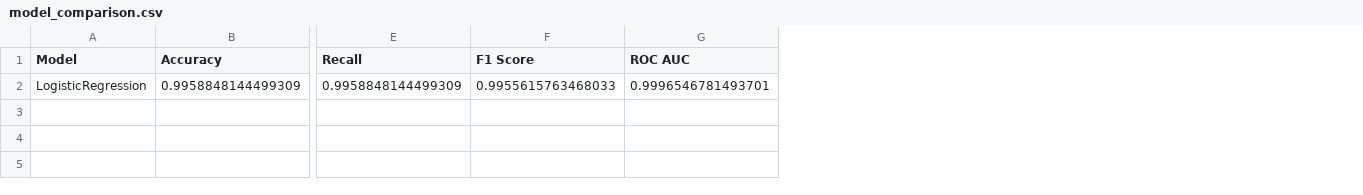
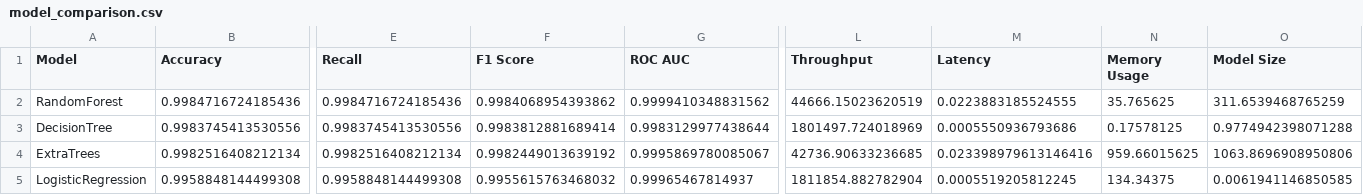
Before and after one commit to GuptaAbhinav23/Network-Intrusion-Detection-, a CSV file: src/models/machine_learning/reports/comparison/model_comparison.csv, drawn as a sheet; only a part is shown, gaps mark what is left out; addresses are those after the commit; rows hold the shown columns only; the diff covers the shown part only; the diff names each change by its address in the sheet, - before the commit and + after, or states it on an @@ line.

Commit message:
ml models

```diff
--- a/src/models/machine_learning/reports/comparison/model_comparison.csv
+++ b/src/models/machine_learning/reports/comparison/model_comparison.csv
+column L (Throughput), row 5: 1811854.882782904
+column M (Latency), row 5: 0.0005519205812245
+column N (Memory Usage), row 5: 134.34375
+column O (Model Size), row 5: 0.0061941146850585
+row 2: RandomForest | 0.9984716724185436 | 0.9984716724185436 | 0.9984068954393862 | 0.9999410348831562 | 44666.15023620519 | 0.0223883185524555 | 35.765625 | 311.6539468765259
+row 3: DecisionTree | 0.9983745413530556 | 0.9983745413530556 | 0.9983812881689414 | 0.9983129977438644 | 1801497.724018969 | 0.0005550936793686 | 0.17578125 | 0.9774942398071288
+row 4: ExtraTrees | 0.9982516408212134 | 0.9982516408212134 | 0.9982449013639192 | 0.9995869780085067 | 42736.90633236685 | 0.023398979613146416 | 959.66015625 | 1063.8696908950806
-B5 (Accuracy): 0.9958848144499309
+B5 (Accuracy): 0.9958848144499308
-E5 (Recall): 0.9958848144499309
+E5 (Recall): 0.9958848144499308
-F5 (F1 Score): 0.9955615763468033
+F5 (F1 Score): 0.9955615763468032
-G5 (ROC AUC): 0.9996546781493701
+G5 (ROC AUC): 0.99965467814937
```
Also changed, not shown: 3 edited cells elsewhere in this file, src/models/machine_learning/reports/LogisticRegression/metrics.csv, 27 other files.
